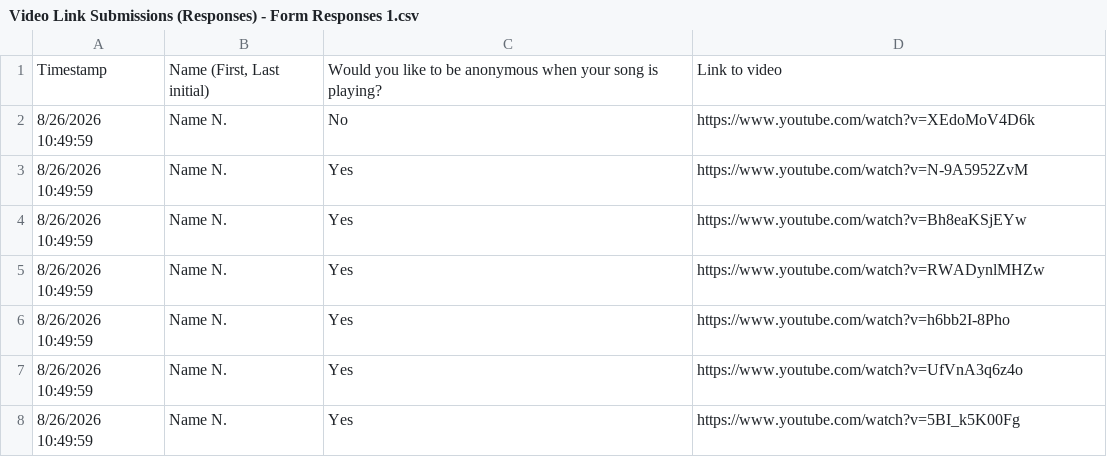
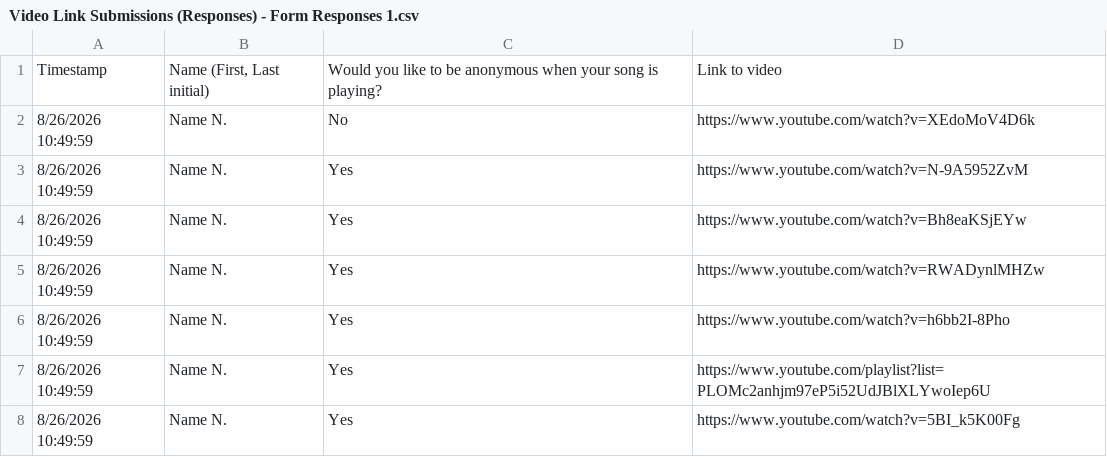
Before and after one commit to realprot0n/ClassroomMusicPlayer, a CSV file: src/Video Link Submissions (Responses) - Form Responses 1.csv, drawn as a sheet.

Commit message:
add playlists

```diff
--- a/src/Video Link Submissions (Responses) - Form Responses 1.csv
+++ b/src/Video Link Submissions (Responses) - Form Responses 1.csv
@@ -6,3 +6,3 @@ Timestamp,"Name (First, Last initial)",Would you like to be anonymous when your
 8/26/2026 10:49:59,Name N.,Yes,https://www.youtube.com/watch?v=h6bb2I-8Pho
-8/26/2026 10:49:59,Name N.,Yes,https://www.youtube.com/watch?v=UfVnA3q6z4o
+8/26/2026 10:49:59,Name N.,Yes,https://www.youtube.com/playlist?list=PLOMc2anhjm97eP5i52UdJBlXLYwoIep6U
 8/26/2026 10:49:59,Name N.,Yes,https://www.youtube.com/watch?v=5BI_k5K00Fg
```
Also changed, not shown: 1 other file.
